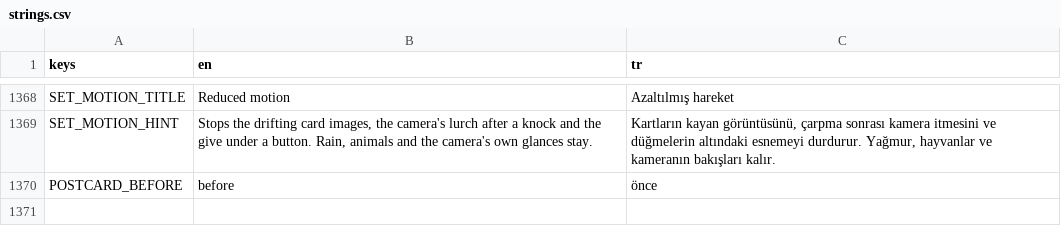
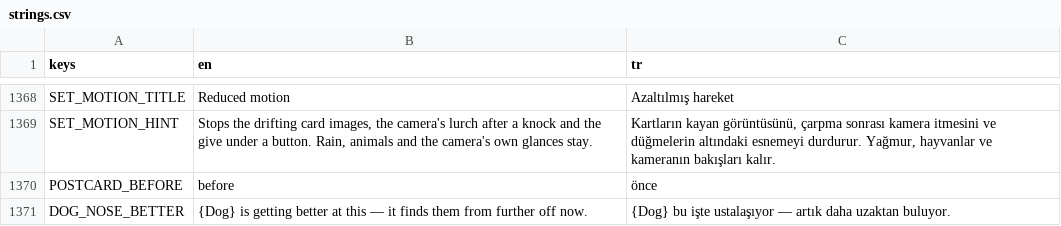
Before and after one commit to osdeniz/underthelawn, a CSV file: i18n/strings.csv, drawn as a sheet; only a part is shown, gaps mark what is left out.

```diff
--- a/i18n/strings.csv
+++ b/i18n/strings.csv
@@ -1370 +1370,2 @@ SET_MOTION_HINT,"Stops the drifting card images, the camera's lurch after a knoc
 POSTCARD_BEFORE,before,önce
+DOG_NOSE_BETTER,"{Dog} is getting better at this — it finds them from further off now.","{Dog} bu işte ustalaşıyor — artık daha uzaktan buluyor."
```
Also changed, not shown: 9 other files.
